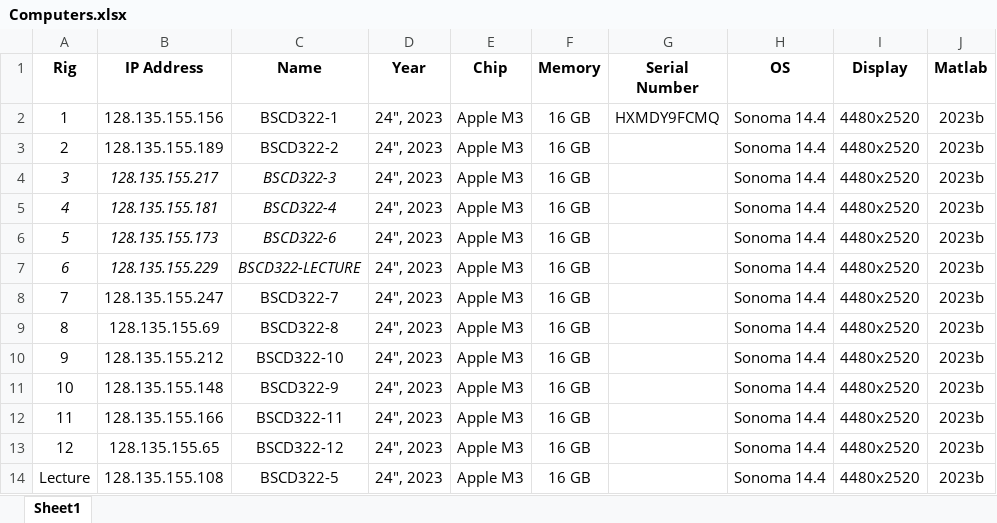
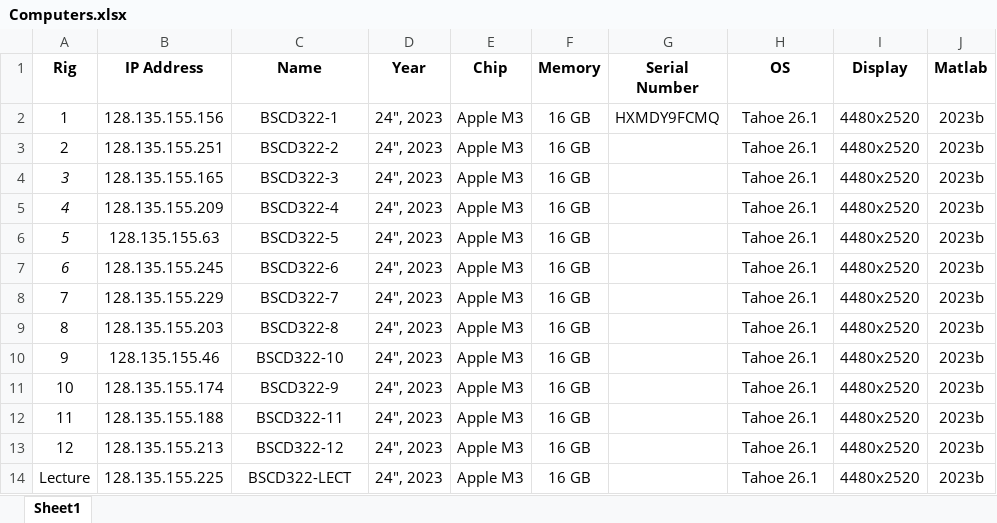
Before and after one commit to maunsell/NSCI-20100, an Excel workbook: Computers.xlsx, sheet Sheet1, drawn as a sheet; values as stored, in another font and other column widths than the file's, no borders; the diff names each change by its address in the sheet, - before the commit and + after, or states it on an @@ line.

```diff
--- a/Computers.xlsx (sheet Sheet1)
+++ b/Computers.xlsx (sheet Sheet1)
-H2:H14 (OS): Sonoma 14.4
+H2:H14 (OS): Tahoe 26.1
-B3 (IP Address): 128.135.155.189
+B3 (IP Address): 128.135.155.251
-B4 (IP Address): 128.135.155.217
+B4 (IP Address): 128.135.155.165
-B4:C7 italic: on
+B4:C7 italic: off
-B5 (IP Address): 128.135.155.181
+B5 (IP Address): 128.135.155.209
-B6 (IP Address): 128.135.155.173
+B6 (IP Address): 128.135.155.63
-C6 (Name): BSCD322-6
+C6 (Name): BSCD322-5
-B7 (IP Address): 128.135.155.229
+B7 (IP Address): 128.135.155.245
-C7 (Name): BSCD322-LECTURE
+C7 (Name): BSCD322-6
-B8 (IP Address): 128.135.155.247
+B8 (IP Address): 128.135.155.229
-B9 (IP Address): 128.135.155.69
+B9 (IP Address): 128.135.155.203
-B10 (IP Address): 128.135.155.212
+B10 (IP Address): 128.135.155.46
-B11 (IP Address): 128.135.155.148
+B11 (IP Address): 128.135.155.174
-B12 (IP Address): 128.135.155.166
+B12 (IP Address): 128.135.155.188
-B13 (IP Address): 128.135.155.65
+B13 (IP Address): 128.135.155.213
-B14 (IP Address): 128.135.155.108
+B14 (IP Address): 128.135.155.225
-C14 (Name): BSCD322-5
+C14 (Name): BSCD322-LECT
```
Also changed, not shown: 13 other files.
